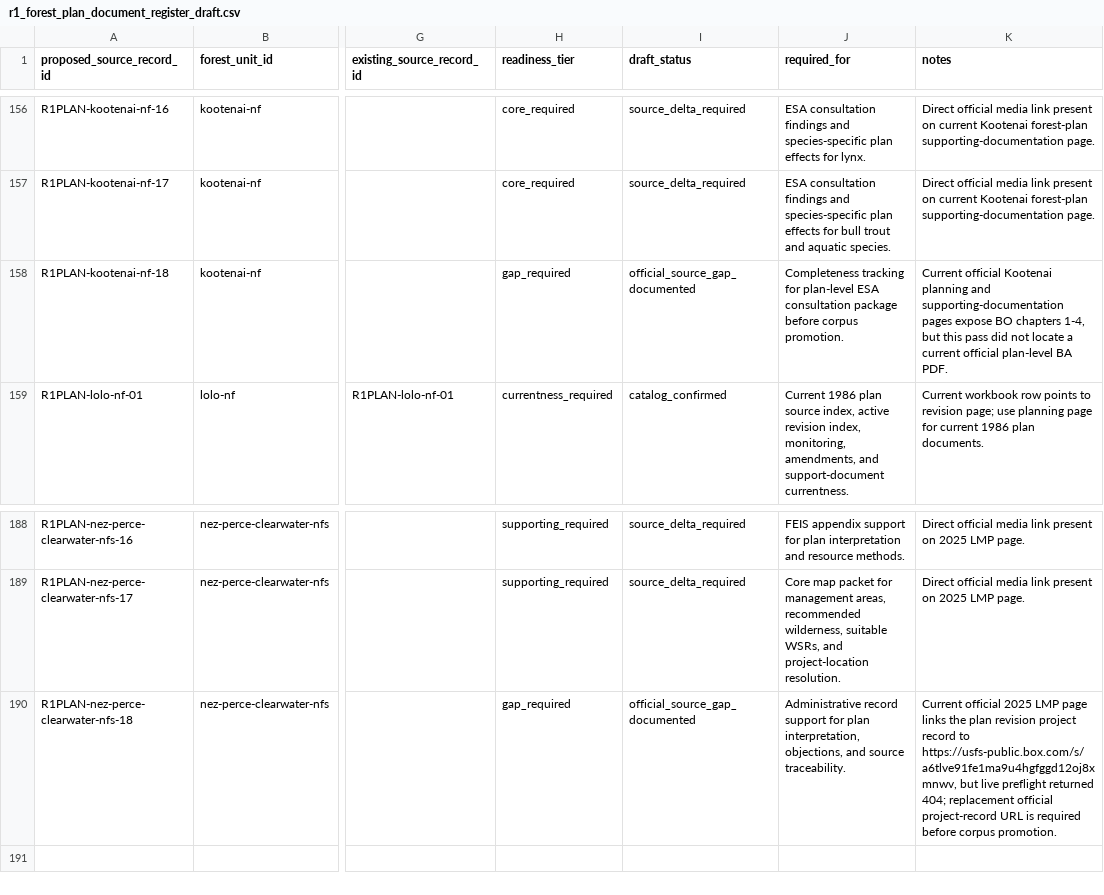
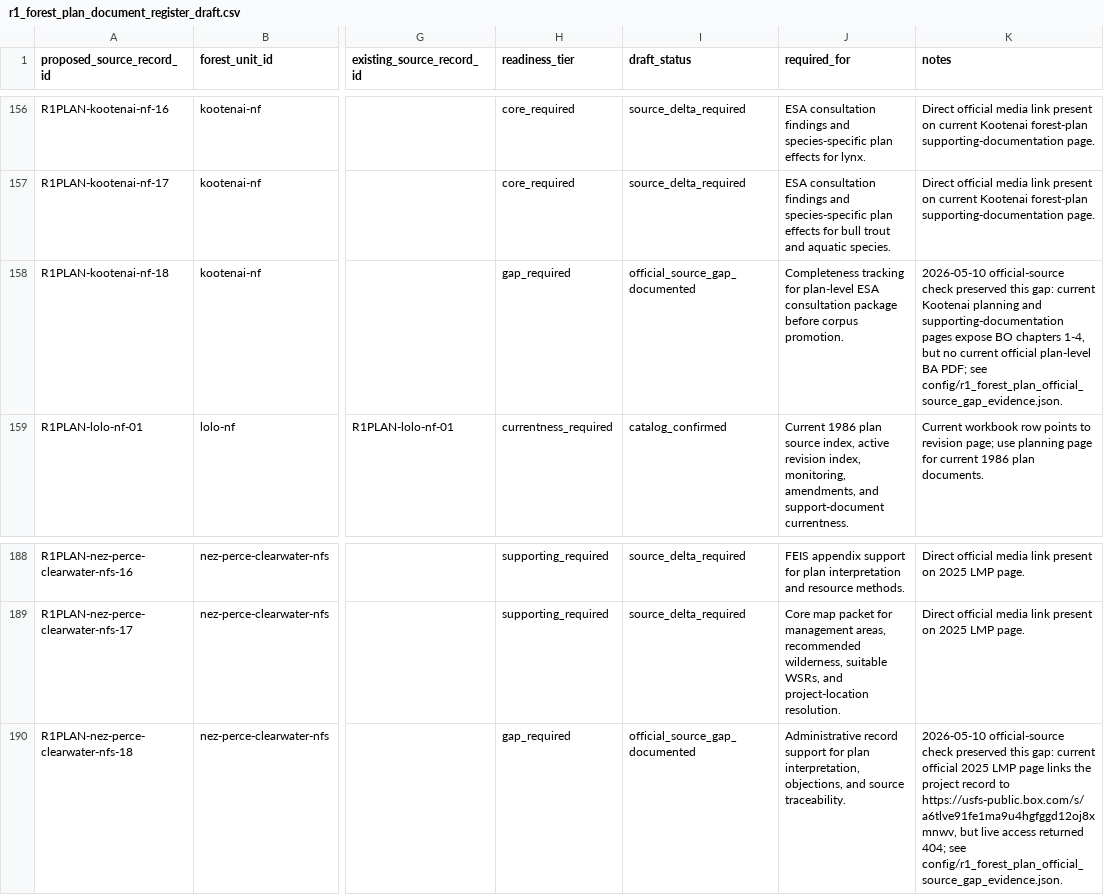
Before and after one commit to chunkstand/r1_EA_compliance, a CSV file: config/r1_forest_plan_document_register_draft.csv, drawn as a sheet; only a part is shown, gaps mark what is left out; the diff names each change by its address in the sheet, - before the commit and + after, or states it on an @@ line.

Commit message:
Close forest plan source gap evidence alignment

```diff
--- a/config/r1_forest_plan_document_register_draft.csv
+++ b/config/r1_forest_plan_document_register_draft.csv
-K158 (notes): Current official Kootenai planning and supporting-documentation pages expose BO chapters 1-4, but this pass did not locate a current official plan-level BA PDF.
+K158 (notes): 2026-05-10 official-source check preserved this gap: current Kootenai planning and supporting-documentation pages expose BO chapters 1-4, but no current official plan-level BA PDF; see config/r1_forest_plan_official_source_gap_evidence.json.
-K190 (notes): Current official 2025 LMP page links the plan revision project record to https://usfs-public.box.com/s/a6tlve91fe1ma9u4hgfggd12oj8xmnwv, but live preflight returned 404; replacement official project-record URL is required before corpus promotion.
+K190 (notes): 2026-05-10 official-source check preserved this gap: current official 2025 LMP page links the project record to https://usfs-public.box.com/s/a6tlve91fe1ma9u4hgfggd12oj8xmnwv, but live access returned 404; see config/r1_forest_plan_official_source_gap_evidence.json.
```
Also changed, not shown: 11 other files.
